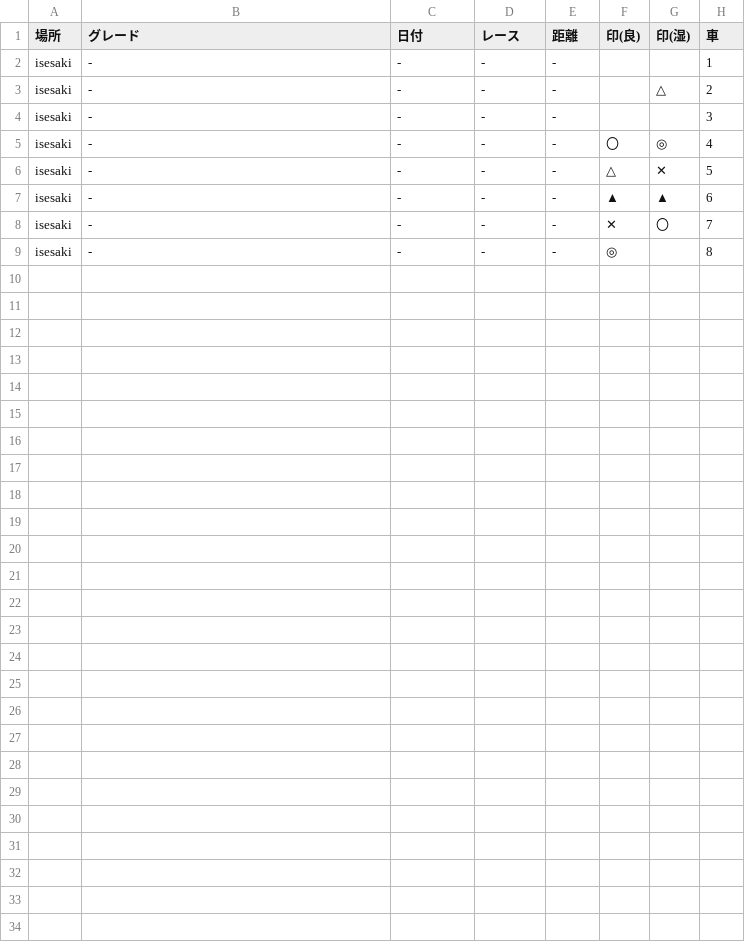
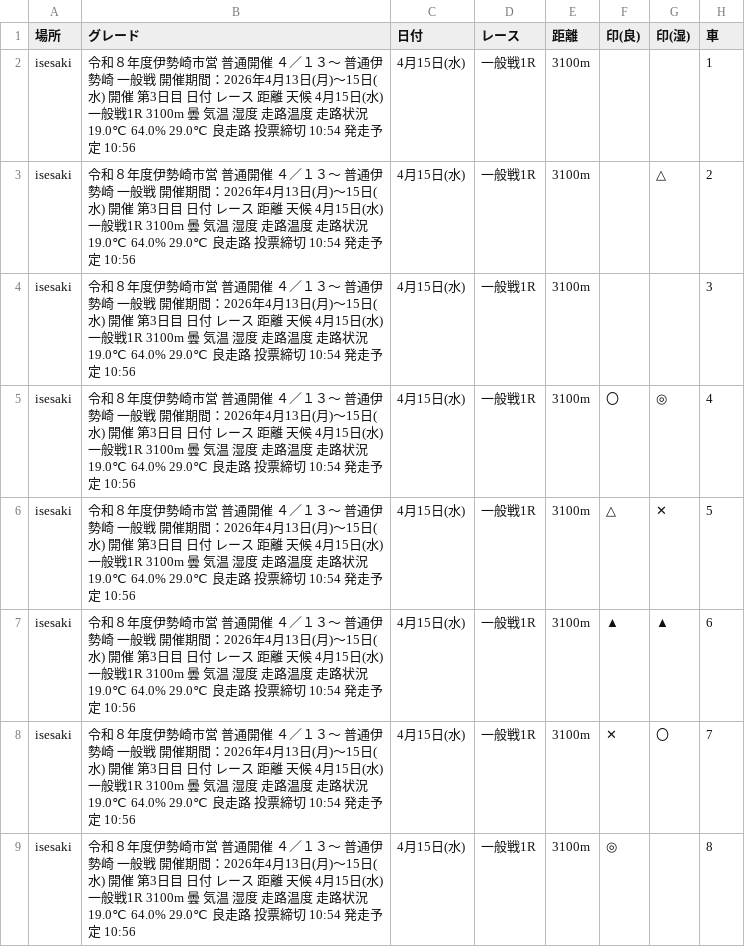
Before and after one commit to KomedawraOmusubi/autorace-ai_ticket, a CSV file: data/race_data_isesaki_01R.csv, drawn as a sheet; only a part is shown; the diff names each change by its address in the sheet, - before the commit and + after, or states it on an @@ line.

```diff
--- a/data/race_data_isesaki_01R.csv
+++ b/data/race_data_isesaki_01R.csv
-B2:B9 (グレード): -
+B2:B9 (グレード): 令和８年度伊勢崎市営 普通開催 ４／１３～ 普通伊勢崎 一般戦 開催期間：2026年4月13日(月)～15日(水) 開催 第3日目 日付 レース 距離 天候 4月15日(水) 一般戦1R 3100m 曇 気温 湿度 走路温度 走路状況 19.0℃ 64.0% 29.0℃ 良走路 投票締切 10:54 発走予定 10:56
-C2:C9 (日付): -
+C2:C9 (日付): 4月15日(水)
-D2:D9 (レース): -
+D2:D9 (レース): 一般戦1R
-E2:E9 (距離): -
+E2:E9 (距離): 3100m
```
Also changed, not shown: data/race_data_iizuka_01R.csv.
